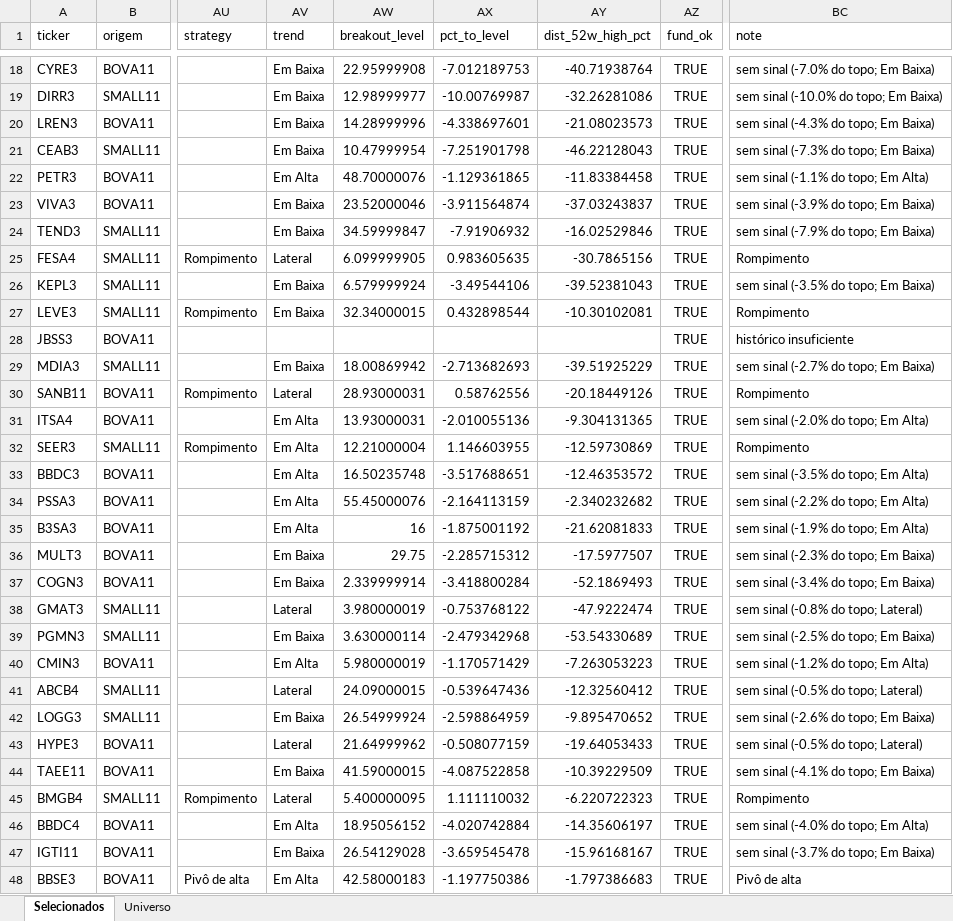
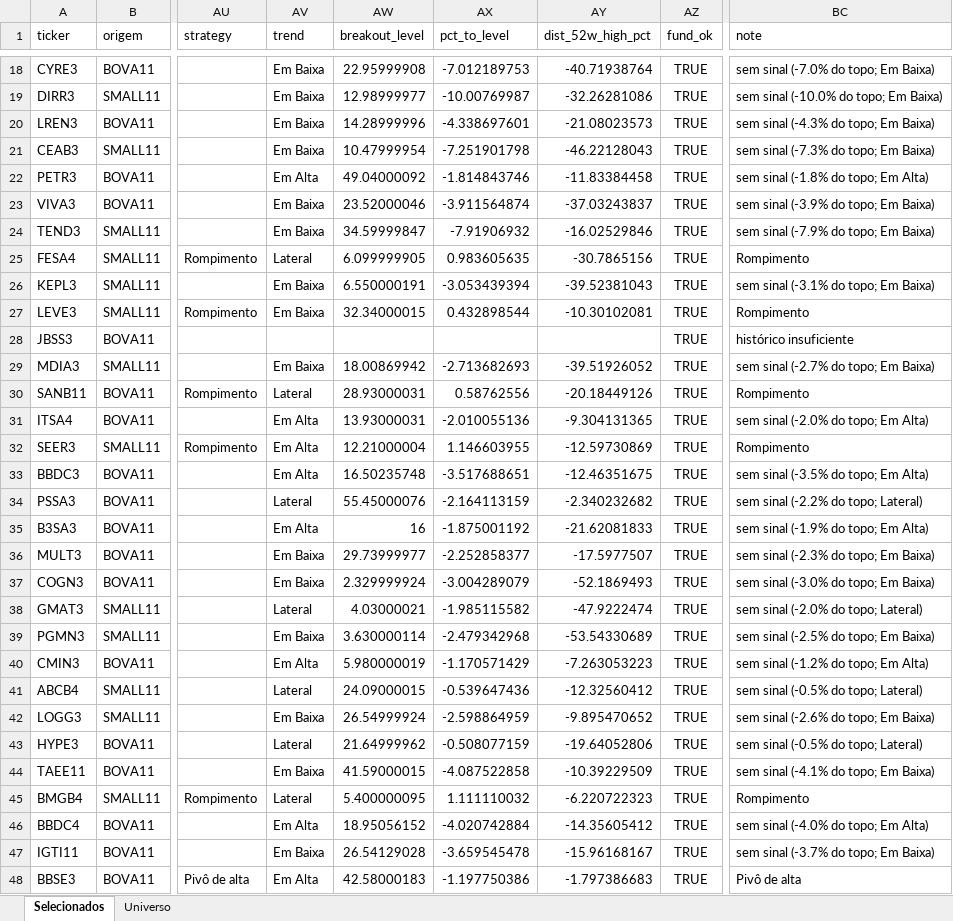
Before and after one commit to henriquebdasilva/screener-b3, an Excel workbook: reports/screener_2026-08-05.xlsx, sheet Selecionados, drawn as a sheet; only a part is shown, gaps mark what is left out; values as stored, in another font and other column widths than the file's, no borders; the diff covers the shown part only; the diff names each change by its address in the sheet, - before the commit and + after, or states it on an @@ line.

```diff
--- a/reports/screener_2026-08-05.xlsx (sheet Selecionados)
+++ b/reports/screener_2026-08-05.xlsx (sheet Selecionados)
-AW22 (breakout_level): 48.70000076
+AW22 (breakout_level): 49.04000092
-AX22 (pct_to_level): -1.129361865
+AX22 (pct_to_level): -1.814843746
-BC22 (note): sem sinal (-1.1% do topo; Em Alta)
+BC22 (note): sem sinal (-1.8% do topo; Em Alta)
-AW26 (breakout_level): 6.579999924
+AW26 (breakout_level): 6.550000191
-AX26 (pct_to_level): -3.49544106
+AX26 (pct_to_level): -3.053439394
-BC26 (note): sem sinal (-3.5% do topo; Em Baixa)
+BC26 (note): sem sinal (-3.1% do topo; Em Baixa)
-AY29 (dist_52w_high_pct): -39.51925229
+AY29 (dist_52w_high_pct): -39.51926052
-AY33 (dist_52w_high_pct): -12.46353572
+AY33 (dist_52w_high_pct): -12.46351675
-AV34 (trend): Em Alta
+AV34 (trend): Lateral
-BC34 (note): sem sinal (-2.2% do topo; Em Alta)
+BC34 (note): sem sinal (-2.2% do topo; Lateral)
-AW36 (breakout_level): 29.75
+AW36 (breakout_level): 29.73999977
-AX36 (pct_to_level): -2.285715312
+AX36 (pct_to_level): -2.252858377
-AW37 (breakout_level): 2.339999914
+AW37 (breakout_level): 2.329999924
-AX37 (pct_to_level): -3.418800284
+AX37 (pct_to_level): -3.004289079
-BC37 (note): sem sinal (-3.4% do topo; Em Baixa)
+BC37 (note): sem sinal (-3.0% do topo; Em Baixa)
-AW38 (breakout_level): 3.980000019
+AW38 (breakout_level): 4.03000021
-AX38 (pct_to_level): -0.753768122
+AX38 (pct_to_level): -1.985115582
-BC38 (note): sem sinal (-0.8% do topo; Lateral)
+BC38 (note): sem sinal (-2.0% do topo; Lateral)
-AY43 (dist_52w_high_pct): -19.64053433
+AY43 (dist_52w_high_pct): -19.64052806
-AY46 (dist_52w_high_pct): -14.35606197
+AY46 (dist_52w_high_pct): -14.35605412
```
Also changed, not shown: 31 edited cells elsewhere in this sheet, sheet Universo, 4 other files.
